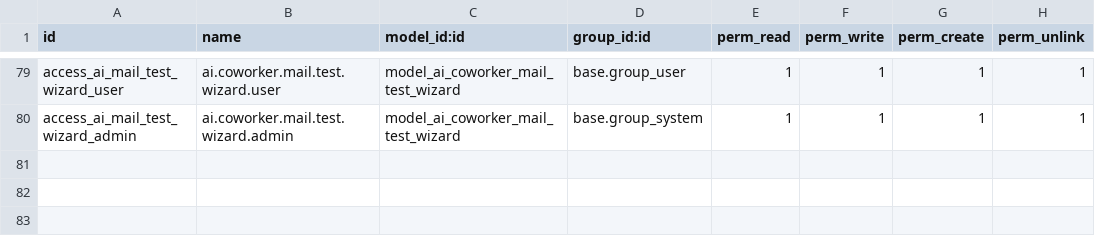
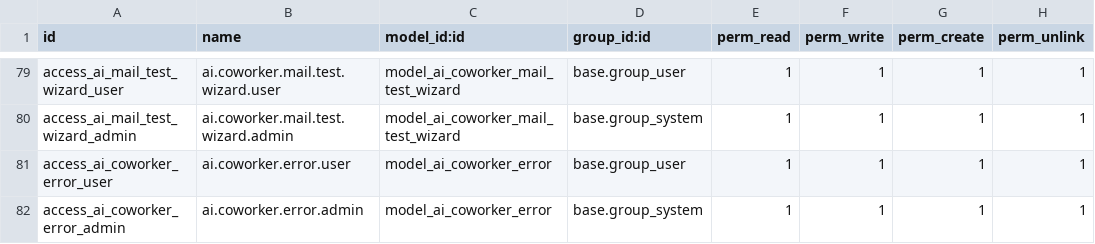
Before and after one commit to vertelab/odoo-ai, a CSV file: ai_agent_core/security/ir.model.access.csv, drawn as a sheet; only a part is shown, gaps mark what is left out; the diff names each change by its address in the sheet, - before the commit and + after, or states it on an @@ line.

Commit message:
18.0.1.119: fel-loggsystem (ai.coworker.error) + AI Quest → AI Medarbetare
Fel-loggsystem:
- Ny modell ai.coworker.error (session/coworker, feltyp, verktyg, meddelande,
  löst/lösning). run() loggar verktygsfel, sökfel, provider-fel + max_rounds.
- Vy: AI Fel-lista + formulär (markera som löst) + meny under Odoo Mind.

Naming (användarbärande strängar):
- _description 'AI Quest' → 'AI Medarbetare', 'AI Quest Session' → 'AI Session'
- help/labels/validering med 'quest' → 'medarbetare'
- Vy-strängar 'AI Quests' → 'AI Medarbetare' (interna Python-variabler
  quest/quest_id lämnas — för många + risk).

```diff
--- a/ai_agent_core/security/ir.model.access.csv
+++ b/ai_agent_core/security/ir.model.access.csv
+row 81: access_ai_coworker_error_user | ai.coworker.error.user | model_ai_coworker_error | base.group_user | 1 | 1 | 1 | 1
+row 82: access_ai_coworker_error_admin | ai.coworker.error.admin | model_ai_coworker_error | base.group_system | 1 | 1 | 1 | 1
```
Also changed, not shown: 10 other files.
